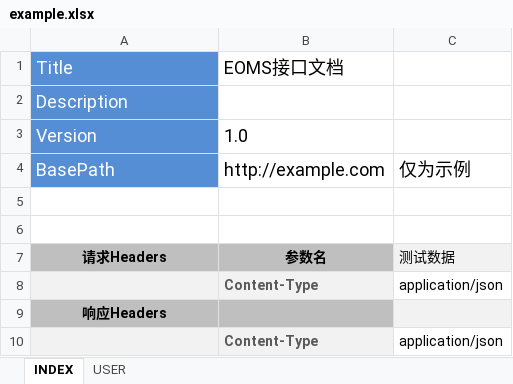
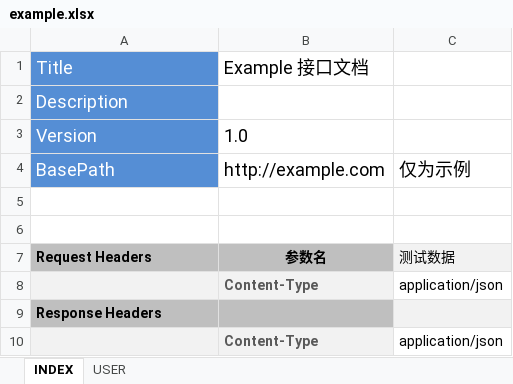
Before and after one commit to tonglei100/doo, an Excel workbook: example.xlsx, sheet INDEX, drawn as a sheet; values as stored, in another font and other column widths than the file's, no borders; the diff names each change by its address in the sheet, - before the commit and + after, or states it on an @@ line.

```diff
--- a/example.xlsx (sheet INDEX)
+++ b/example.xlsx (sheet INDEX)
-B1: EOMS接口文档
+B1: Example 接口文档
-A7: 请求Headers
+A7: Request Headers
-A7 alignment: center
+A7 alignment: left
-A9: 响应Headers
+A9: Response Headers
-A9 alignment: center
+A9 alignment: left
```
Also changed, not shown: sheet USER, 6 other files.
